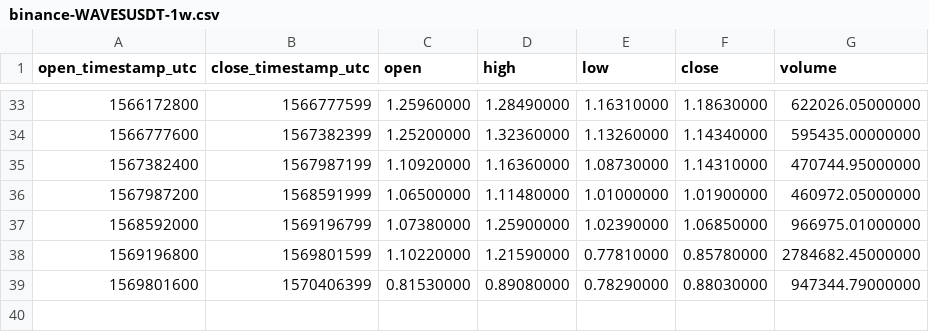
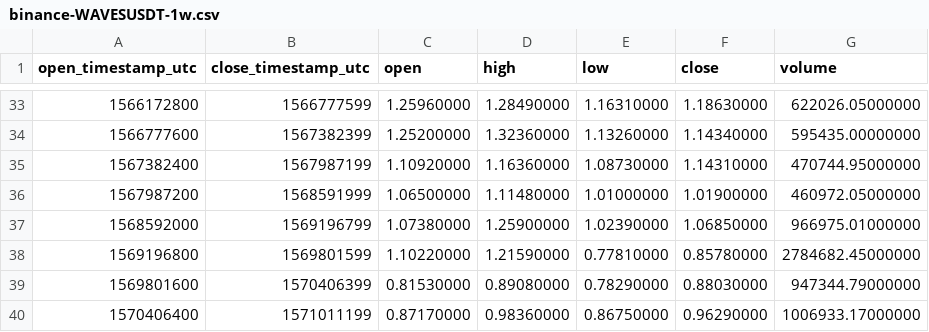
Before and after one commit to cryptobigbro/binance-WAVESUSDT, a CSV file: binance-WAVESUSDT-1w.csv, drawn as a sheet; only a part is shown, gaps mark what is left out.

```diff
--- a/binance-WAVESUSDT-1w.csv
+++ b/binance-WAVESUSDT-1w.csv
@@ -39 +39,2 @@ open_timestamp_utc,close_timestamp_utc,open,high,low,close,volume
 1569801600,1570406399,0.81530000,0.89080000,0.78290000,0.88030000,947344.79000000
+1570406400,1571011199,0.87170000,0.98360000,0.86750000,0.96290000,1006933.17000000
```
Also changed, not shown: binance-WAVESUSDT-1d.csv, binance-WAVESUSDT-1h.csv.
